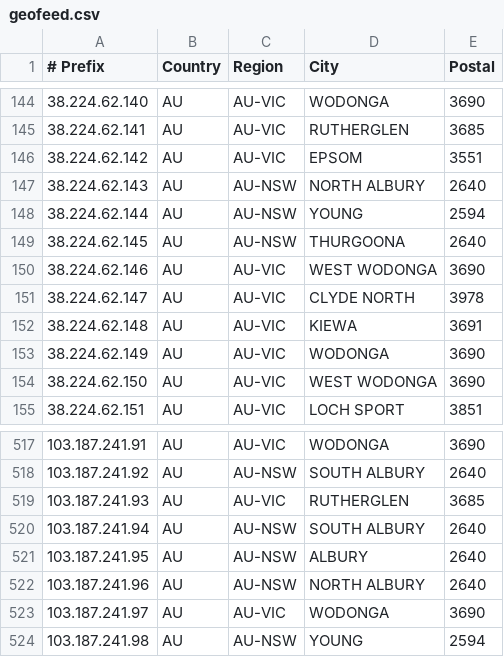
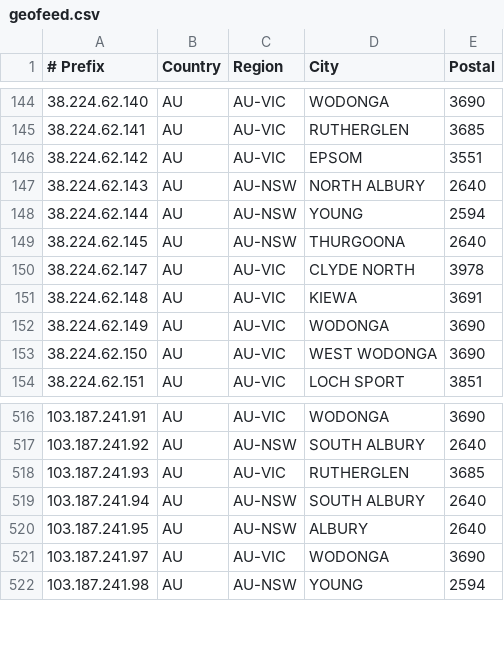
Before and after one commit to LightningIP/geofeed, a CSV file: geofeed.csv, drawn as a sheet; only a part is shown, gaps mark what is left out; the diff names each change by its address in the sheet, - before the commit and + after, or states it on an @@ line.

Commit message:
IP Address Updates

```diff
--- a/geofeed.csv
+++ b/geofeed.csv
-row 150: 38.224.62.146 | AU | AU-VIC | WEST WODONGA | 3690
-row 522: 103.187.241.96 | AU | AU-NSW | NORTH ALBURY | 2640
```
